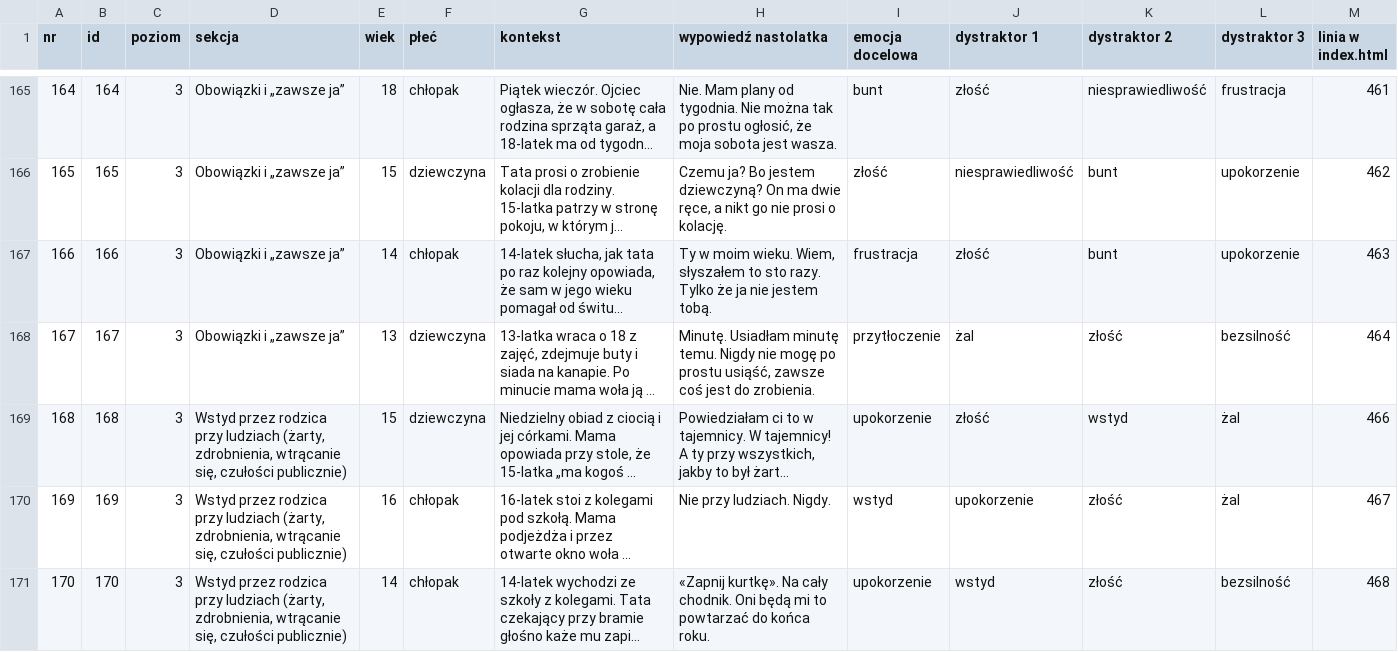
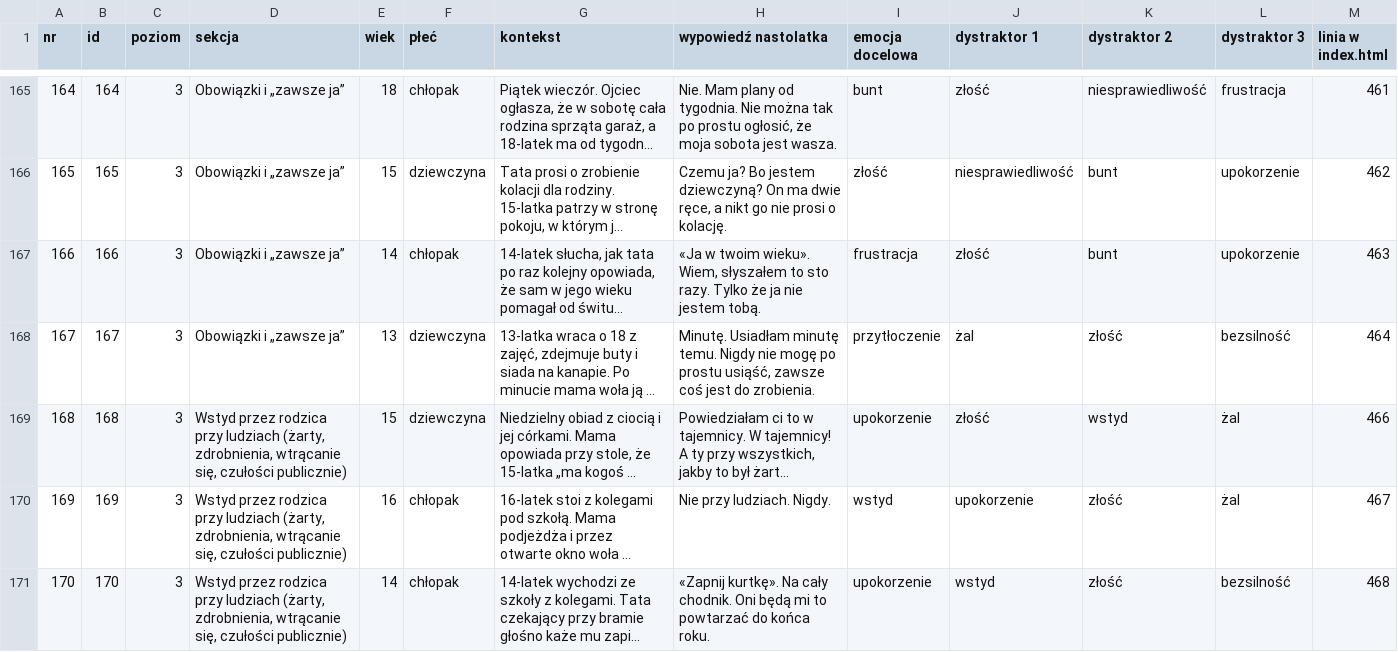
Before and after one commit to Gtkwsk/Uslysz-mnie, a CSV file: analiza/scenki.csv, drawn as a sheet; only a part is shown, gaps mark what is left out; long unchanged cells end in …; the diff covers the shown part only; the diff names each change by its address in the sheet, - before the commit and + after, or states it on an @@ line.

```diff
--- a/analiza/scenki.csv
+++ b/analiza/scenki.csv
-H167 (wypowiedź nastolatka): Ty w moim wieku. Wiem, słyszałem…
+H167 (wypowiedź nastolatka): «Ja w twoim wieku». Wiem, słyszałem…
```
Also changed, not shown: 19 edited cells elsewhere in this file, 2 other files.
